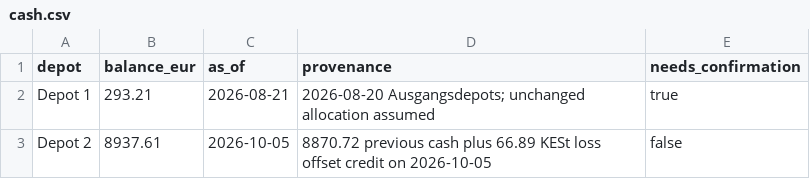
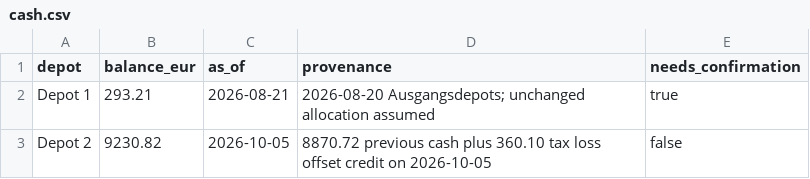
Before and after one commit to oureal/dashboard-wp, a CSV file: data/portfolio/cash.csv, drawn as a sheet.

Commit message:
Correct Depot 2 cash balance

```diff
--- a/data/portfolio/cash.csv
+++ b/data/portfolio/cash.csv
@@ -2,2 +2,2 @@ depot,balance_eur,as_of,provenance,needs_confirmation
 Depot 1,293.21,2026-08-21,2026-08-20 Ausgangsdepots; unchanged allocation assumed,true
-Depot 2,8937.61,2026-10-05,8870.72 previous cash plus 66.89 KESt loss offset credit on 2026-10-05,false
+Depot 2,9230.82,2026-10-05,8870.72 previous cash plus 360.10 tax loss offset credit on 2026-10-05,false
```
